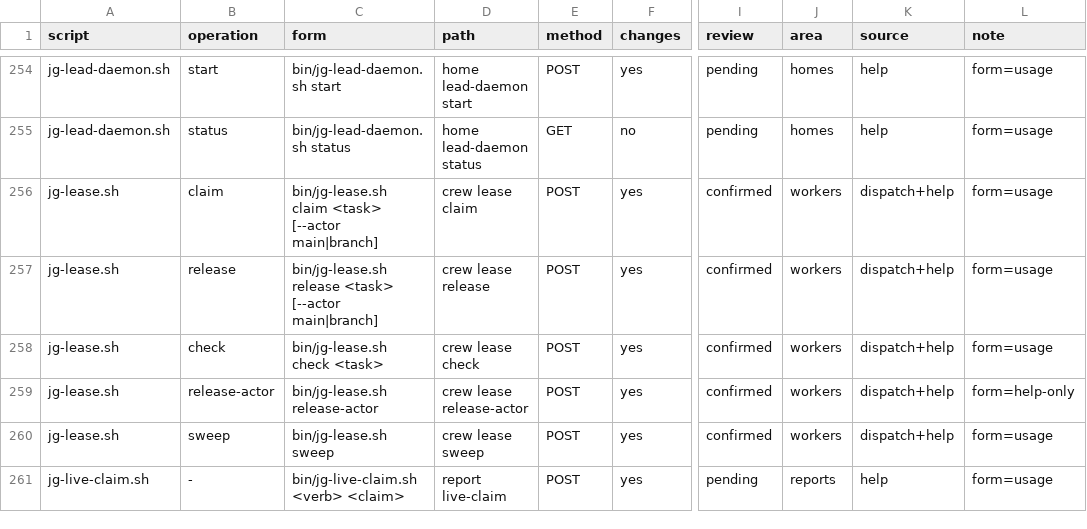
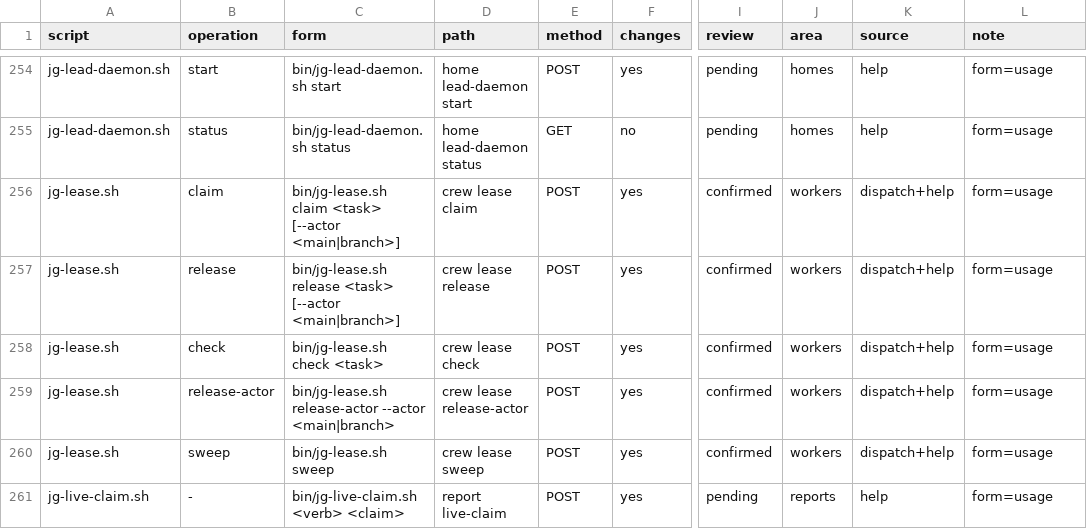
Before and after one commit to umeranjum17/juggernaut, a TSV file: core/agent-cli/operations.tsv, drawn as a sheet; only a part is shown, gaps mark what is left out; the diff covers the shown part only; the diff names each change by its address in the sheet, - before the commit and + after, or states it on an @@ line.

```diff
--- a/core/agent-cli/operations.tsv
+++ b/core/agent-cli/operations.tsv
-C256 (form): …<task> [--actor main|branch]
+C256 (form): …<task> [--actor <main|branch>]
-C257 (form): …<task> [--actor main|branch]
+C257 (form): …<task> [--actor <main|branch>]
-C259 (form): bin/jg-lease.sh release-actor
+C259 (form): bin/jg-lease.sh release-actor --actor <main|branch>
-L259 (note): form=help-only
+L259 (note): form=usage
```
Also changed, not shown: 114 edited cells elsewhere in this file, 10 other files.
